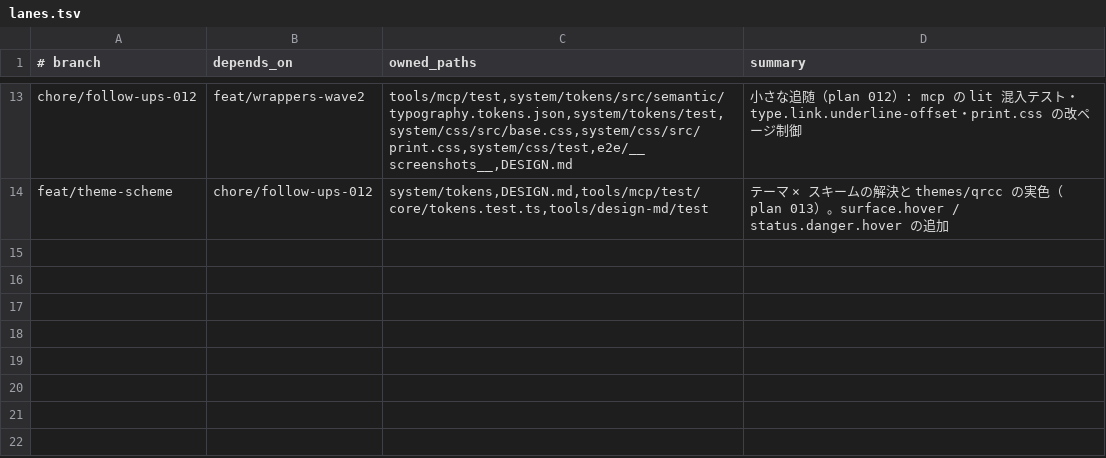
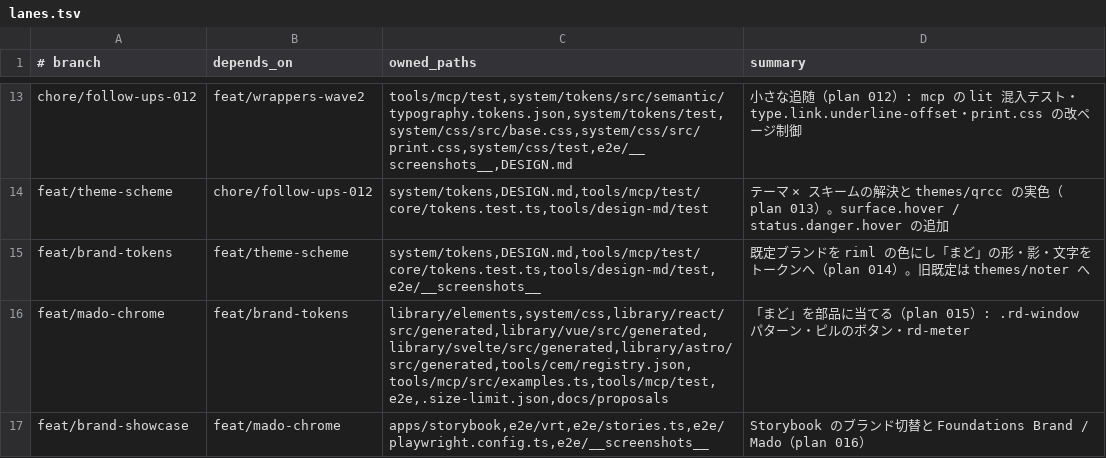
Before and after one commit to RimlTempest/riml-ds, a TSV file: scripts/lanes.tsv, drawn as a sheet; only a part is shown, gaps mark what is left out; the diff names each change by its address in the sheet, - before the commit and + after, or states it on an @@ line.

Commit message:
docs(brand): add riml brand spec, ADR-0013 and plans 014-016 for the mado visual language

```diff
--- a/scripts/lanes.tsv
+++ b/scripts/lanes.tsv
+row 15: feat/brand-tokens | feat/theme-scheme | system/tokens,DESIGN.md,tools/mcp/test/core/tokens.test.ts,tools/design-md/test,e2e/__screenshots__ | 既定ブランドを riml の色にし「まど」の形・影・文字をトークンへ（plan 014）。旧既定は themes/noter へ
+row 16: feat/mado-chrome | feat/brand-tokens | library/elements,system/css,library/react/src/generated,library/vue/src/generated,library/svelte/src/generated,library/astro/src/generated,tools/cem/registry.json,tools/mcp/src/examples.ts,tools/mcp/test,e2e,.size-limit.json,docs/proposals | 「まど」を部品に当てる（plan 015）: .rd-window パターン・ピルのボタン・rd-meter
+row 17: feat/brand-showcase | feat/mado-chrome | apps/storybook,e2e/vrt,e2e/stories.ts,e2e/playwright.config.ts,e2e/__screenshots__ | Storybook のブランド切替と Foundations Brand / Mado（plan 016）
```
Also changed, not shown: 7 other files.
